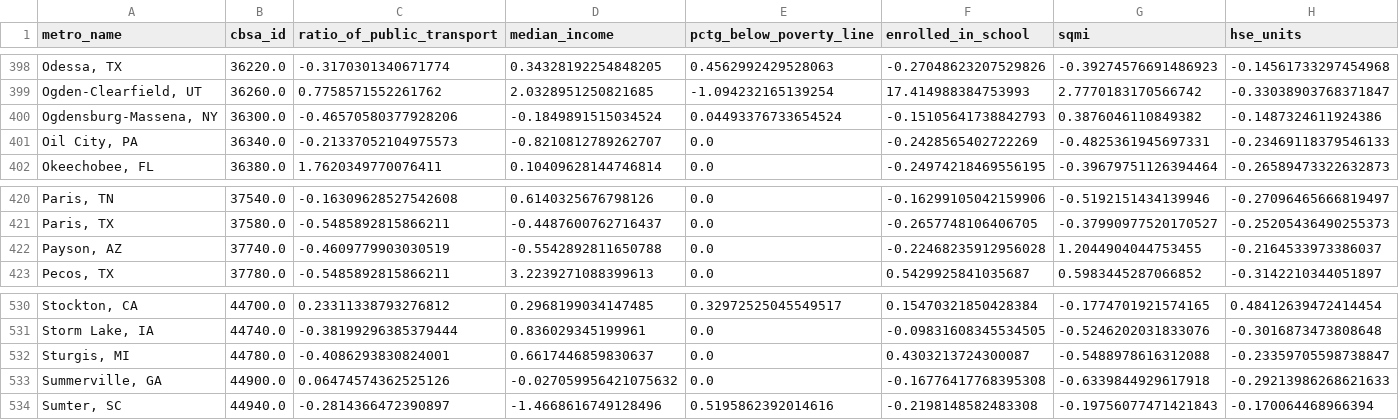
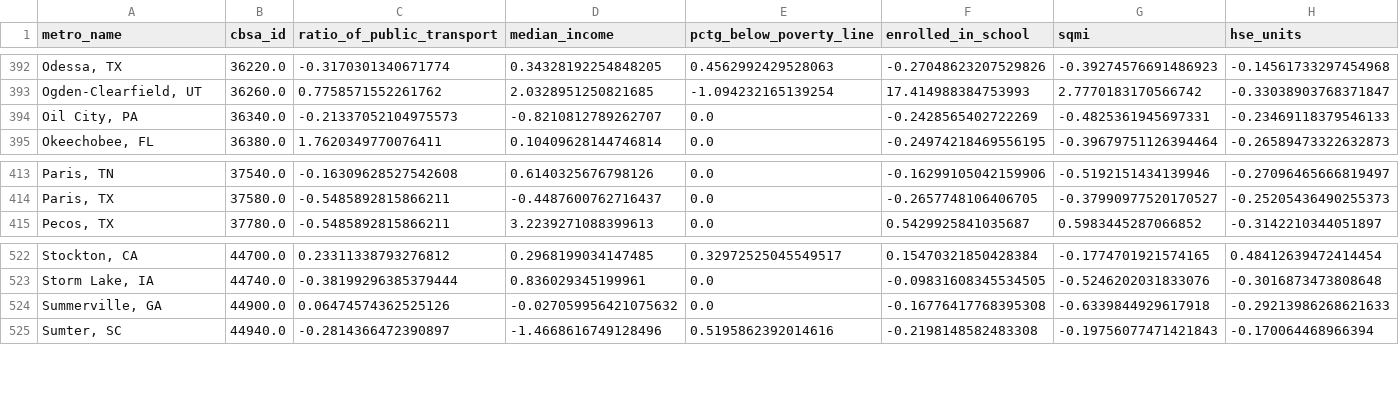
Before and after one commit to agupta01/ds3-zillow, a CSV file: geographic_eda/clustering_vectors.csv, drawn as a sheet; only a part is shown, gaps mark what is left out; rows hold the shown columns only; the diff covers the shown part only; the diff names each change by its address in the sheet, - before the commit and + after, or states it on an @@ line.

```diff
--- a/geographic_eda/clustering_vectors.csv
+++ b/geographic_eda/clustering_vectors.csv
-row 400: Ogdensburg-Massena, NY | 36300.0 | -0.46570580377928206 | -0.1849891515034524 | 0.04493376733654524 | -0.15105641738842793 | 0.3876046110849382 | -0.1487324611924386
-row 422: Payson, AZ | 37740.0 | -0.4609779903030519 | -0.5542892811650788 | 0.0 | -0.22468235912956028 | 1.2044904044753455 | -0.2164533973386037
-row 532: Sturgis, MI | 44780.0 | -0.4086293830824001 | 0.6617446859830637 | 0.0 | 0.4303213724300087 | -0.5488978616312088 | -0.23359705598738847
```
Also changed, not shown: 6 removed rows elsewhere in this file.
